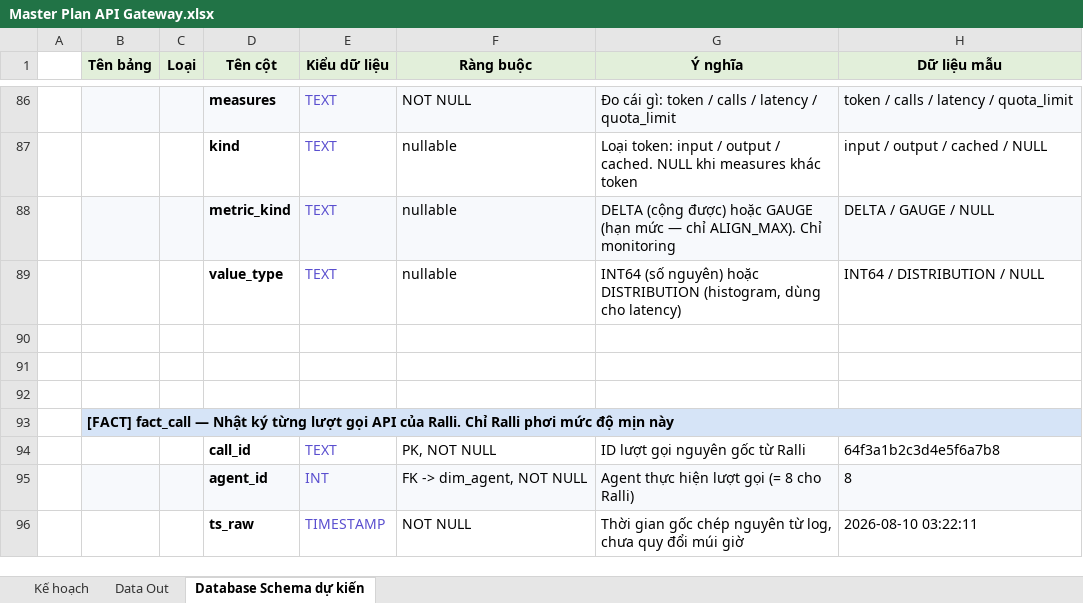
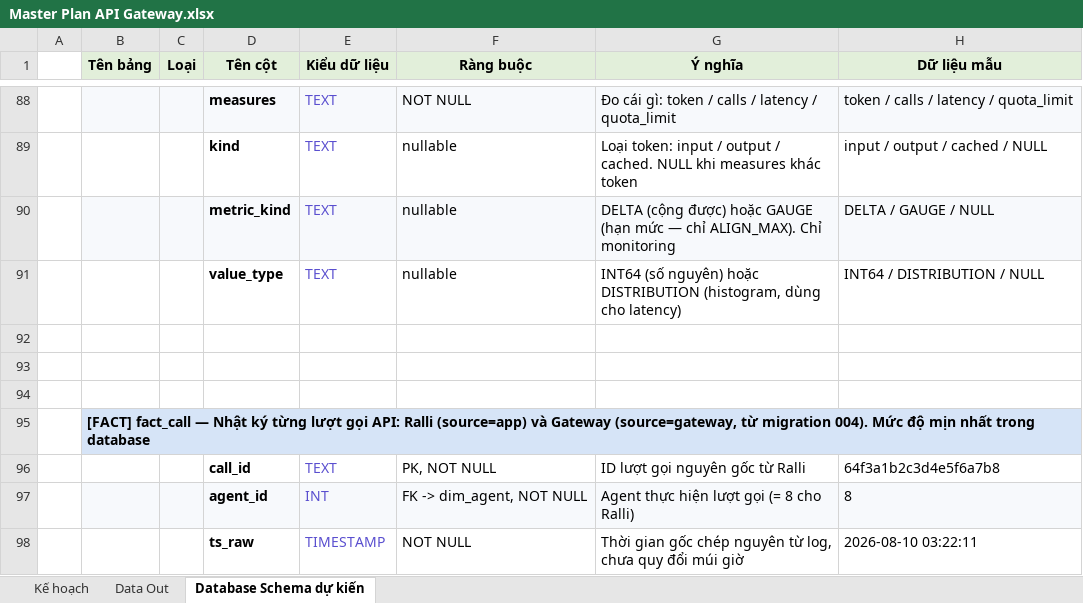
Before and after one commit to ursweetheart/token-ledger-dashboard, an Excel workbook: planning/Master Plan API Gateway.xlsx, sheet Database Schema dự kiến, drawn as a sheet; only a part is shown, gaps mark what is left out; values as stored, in another font and other column widths than the file's, no borders; addresses are those after the commit; the diff covers the shown part only; the diff names each change by its address in the sheet, - before the commit and + after, or states it on an @@ line.

Commit message:
docs(plan): align the Master Plan with the code and migrations
Kế hoạch sheet (29-30/09/2026):
- Colours follow the file's own legend; the connections row no longer
  carries yellow copied from the row above. Load test and hand-over are
  in progress (evidence listed), capacity is in progress (one machine).
- Authentication: dashboard key gate, no per-user JWT (decided, noted).
- LiteLLM: engine + adding routes through the connections tab is done;
  connecting all 8 agents is tracked by the go-live task only.
- 429 row describes what the Gateway config actually does; 3 environments
  replaced by the isolated bench.
- Tag crm-classifier corrected to crm-feedback; the dashboard key literal
  removed from the plan.

Schema sheet now matches migrations 001-015 (0 missing tables, views,
columns or foreign keys): +9 tables, +2 views, +14 columns, FK
fact_usage_daily.source -> ref_source, and usage_resolved /
usage_by_account descriptions updated for the Gateway source.
Pricing tables (013) have no column comments; their meanings are
inferred from names and constraints, and the sheet says so.

```diff
--- a/planning/Master Plan API Gateway.xlsx (sheet Database Schema dự kiến)
+++ b/planning/Master Plan API Gateway.xlsx (sheet Database Schema dự kiến)
-B95 (Tên bảng): …lượt gọi API của Ralli. Chỉ Ralli phơi mức độ mịn này
+B95 (Tên bảng): …lượt gọi API: Ralli (source=app) và Gateway (source=gateway, từ migration 004). Mức độ mịn nhất trong database
```
Also changed, not shown: 191 added rows and 12 edited cells elsewhere in this sheet, sheet Kế hoạch, sheet Data Out.
